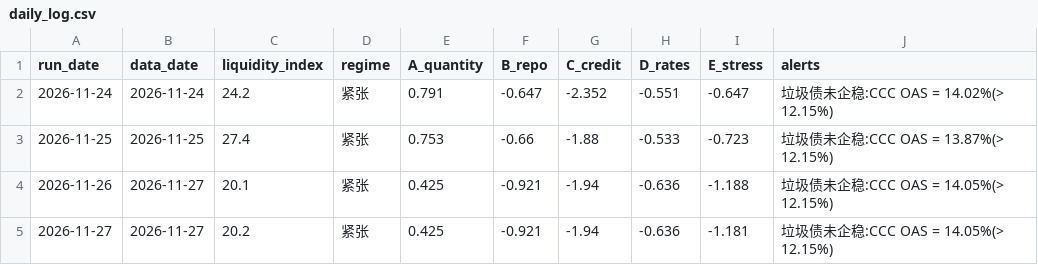
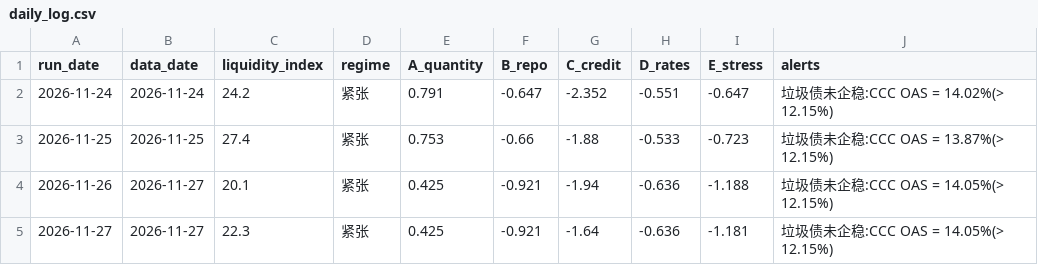
Before and after one commit to bingjiw/liquidity-monitor, a CSV file: output/daily_log.csv, drawn as a sheet.

```diff
--- a/output/daily_log.csv
+++ b/output/daily_log.csv
@@ -4,2 +4,2 @@ run_date,data_date,liquidity_index,regime,A_quantity,B_repo,C_credit,D_rates,E_s
 2026-11-26,2026-11-27,20.1,紧张,0.425,-0.921,-1.94,-0.636,-1.188,垃圾债未企稳:CCC OAS = 14.05%(> 12.15%)
-2026-11-27,2026-11-27,20.2,紧张,0.425,-0.921,-1.94,-0.636,-1.181,垃圾债未企稳:CCC OAS = 14.05%(> 12.15%)
+2026-11-27,2026-11-27,22.3,紧张,0.425,-0.921,-1.64,-0.636,-1.181,垃圾债未企稳:CCC OAS = 14.05%(> 12.15%)
```
Also changed, not shown: output/market.csv, output/signals.csv, 15 other files.
